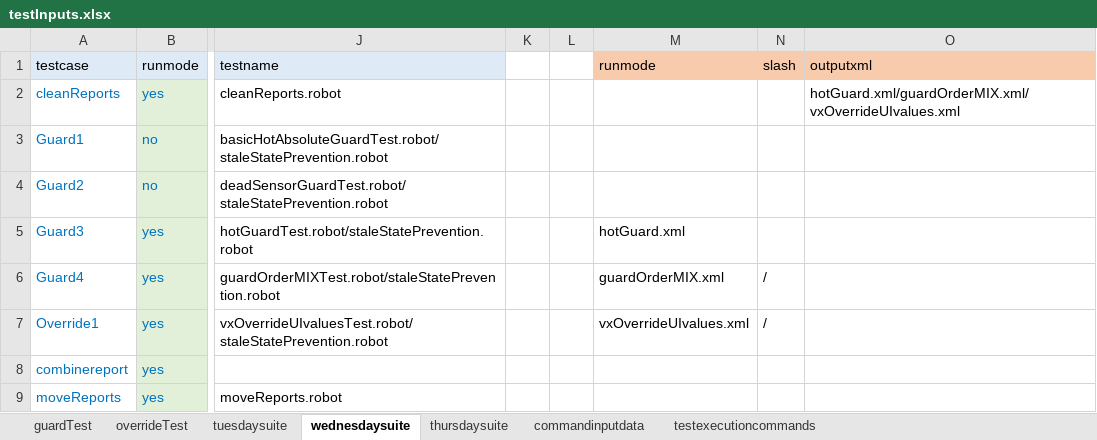
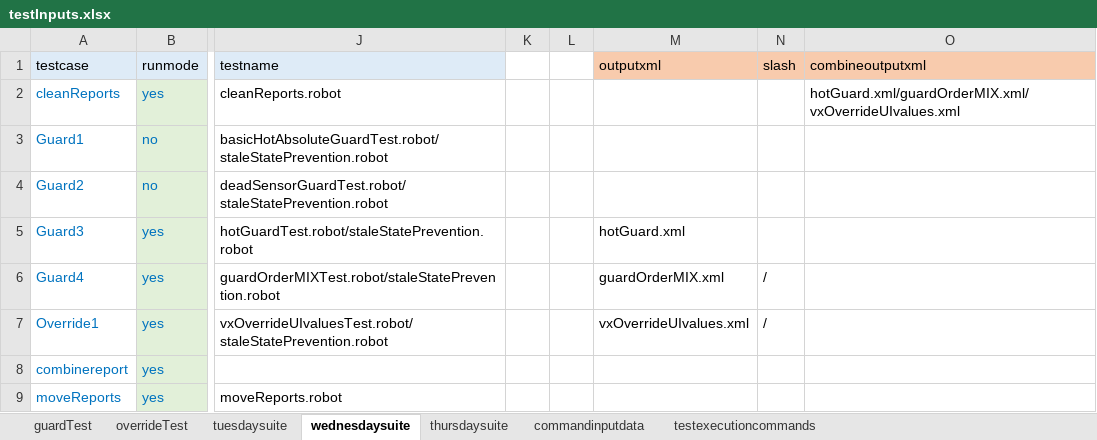
Before and after one commit to ananiac/AuQA, an Excel workbook: Inputs/testInputs.xlsx, sheet wednesdaysuite, drawn as a sheet; only a part is shown, gaps mark what is left out; values as stored, in another font and other column widths than the file's, no borders; the diff names each change by its address in the sheet, - before the commit and + after, or states it on an @@ line.

```diff
--- a/Inputs/testInputs.xlsx (sheet wednesdaysuite)
+++ b/Inputs/testInputs.xlsx (sheet wednesdaysuite)
-M1: runmode
+M1: outputxml
-O1: outputxml
+O1: combineoutputxml
```
Also changed, not shown: sheet tuesdaysuite, sheet thursdaysuite.
